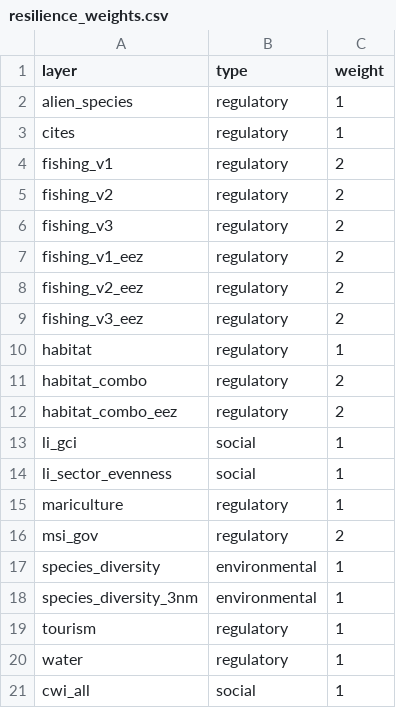
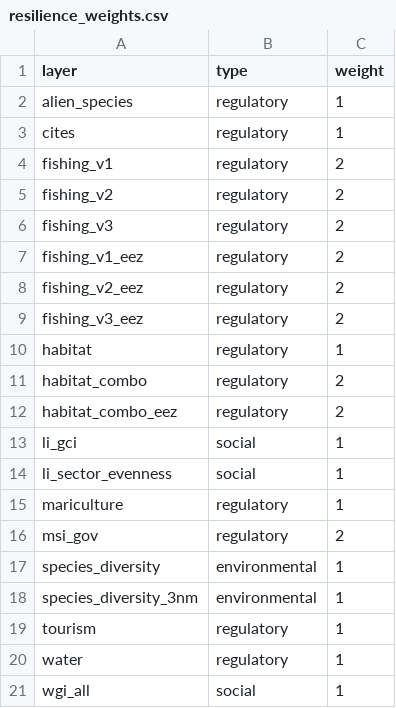
Before and after one commit to OHI-Science/ohi-canada, a CSV file: eezCHONE/conf/resilience_weights.csv, drawn as a sheet.

```diff
--- a/eezCHONE/conf/resilience_weights.csv
+++ b/eezCHONE/conf/resilience_weights.csv
@@ -20,2 +20,2 @@
 "water","regulatory",1
-"cwi_all","social",1
+"wgi_all","social",1
```
Also changed, not shown: eez2013/scores.csv, eezCHONE/conf/goals.csv, 19 other files.
